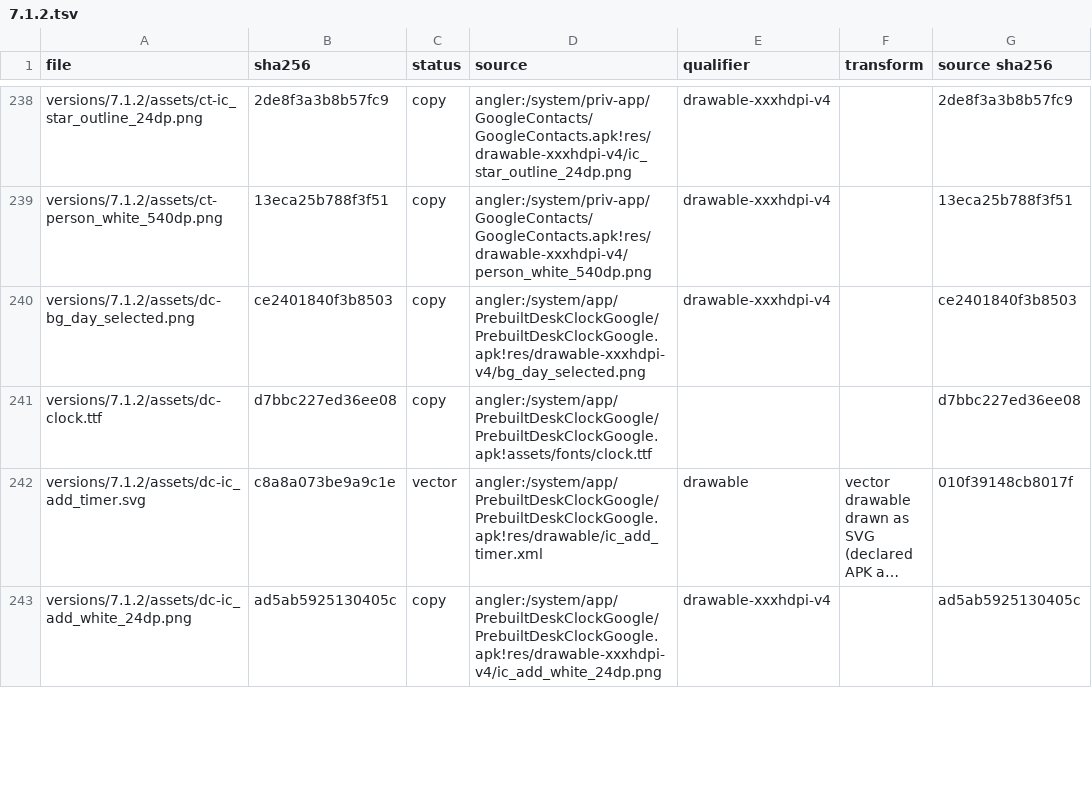
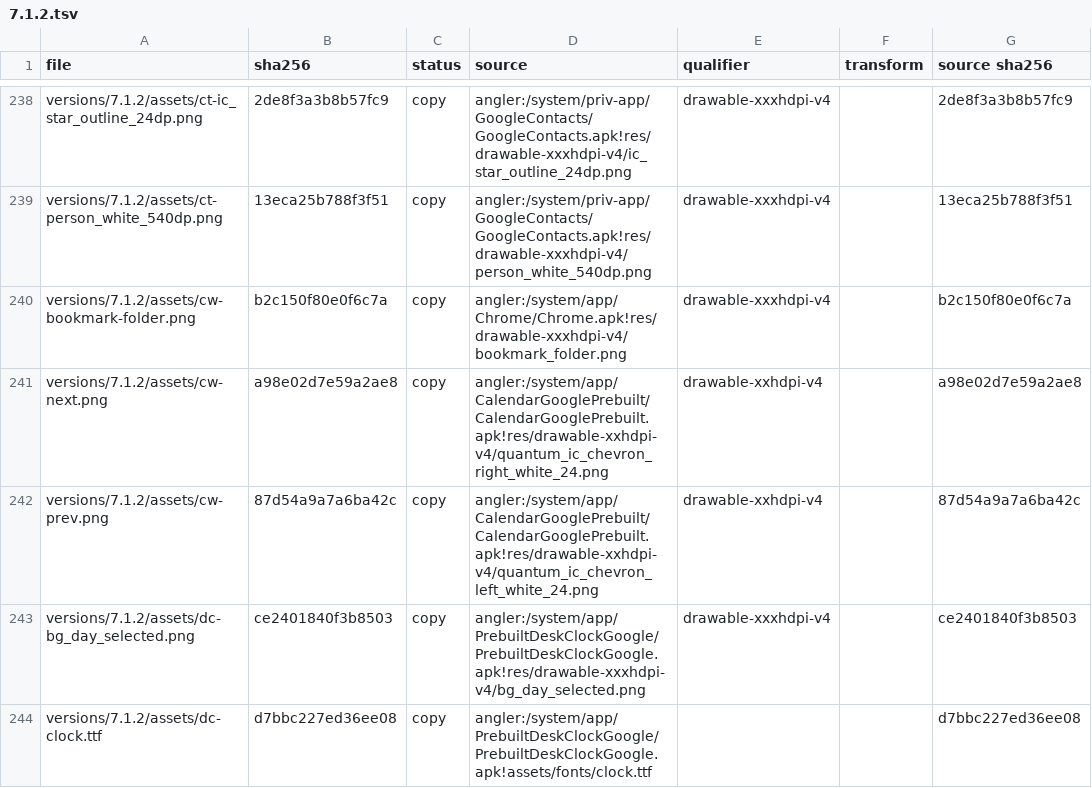
Before and after one commit to szabolevi98/android-time-machine, a TSV file: docs/reports/assets/7.1.2.tsv, drawn as a sheet; only a part is shown, gaps mark what is left out; the shorter side is filled out with more unchanged rows; long unchanged cells end in …; the diff names each change by its address in the sheet, - before the commit and + after, or states it on an @@ line.

Commit message:
Build Nougat Calendar schedule and month widgets and Chrome bookmarks

```diff
--- a/docs/reports/assets/7.1.2.tsv
+++ b/docs/reports/assets/7.1.2.tsv
+row 240: versions/7.1.2/assets/cw-bookmark-folder.png | b2c150f80e0f6c7a | copy | angler:/system/app/Chrome/Chrome.apk!res/drawable-xxxhdpi-v4/bookmark_folder.png | drawable-xxxhdpi-v4 |  | b2c150f80e0f6c7a
+row 241: versions/7.1.2/assets/cw-next.png | a98e02d7e59a2ae8 | copy | angler:/system/app/CalendarGooglePrebuilt/CalendarGooglePrebuilt.apk!res/drawable-xxhdpi-v4/quantum_ic_chevron_right_white_24.png | drawable-xxhdpi-v4 |  | a98e02d7e59a2ae8
+row 242: versions/7.1.2/assets/cw-prev.png | 87d54a9a7a6ba42c | copy | angler:/system/app/CalendarGooglePrebuilt/CalendarGooglePrebuilt.apk!res/drawable-xxhdpi-v4/quantum_ic_chevron_left_white_24.png | drawable-xxhdpi-v4 |  | 87d54a9a7a6ba42c
```
Also changed, not shown: 16 other files.
